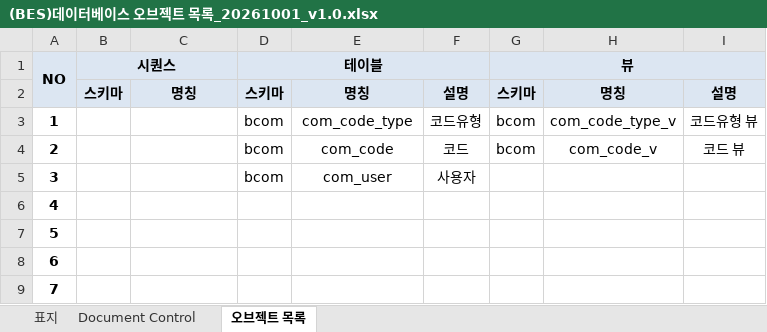
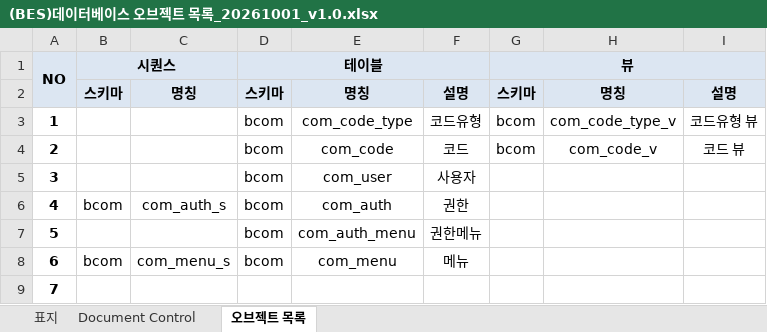
Before and after one commit to bes-erp/bes20261001, an Excel workbook: src/main/bes-db/(BES)데이터베이스 오브젝트 목록_20261001_v1.0.xlsx, sheet 오브젝트 목록, drawn as a sheet; only a part is shown; values as stored, in another font and other column widths than the file's, no borders; the diff names each change by its address in the sheet, - before the commit and + after, or states it on an @@ line.

```diff
--- a/src/main/bes-db/(BES)데이터베이스 오브젝트 목록_20261001_v1.0.xlsx (sheet 오브젝트 목록)
+++ b/src/main/bes-db/(BES)데이터베이스 오브젝트 목록_20261001_v1.0.xlsx (sheet 오브젝트 목록)
-B6 (시퀀스): (empty)
+B6 (시퀀스): bcom
-C6: (empty)
+C6: com_auth_s
-D6:D8 (테이블): (empty)
+D6:D8 (테이블): bcom
-E6: (empty)
+E6: com_auth
-F6: (empty)
+F6: 권한
-E7: (empty)
+E7: com_auth_menu
-F7: (empty)
+F7: 권한메뉴
-B8 (시퀀스): (empty)
+B8 (시퀀스): bcom
-C8: (empty)
+C8: com_menu_s
-E8: (empty)
+E8: com_menu
-F8: (empty)
+F8: 메뉴
```
Also changed, not shown: 2 other files.
